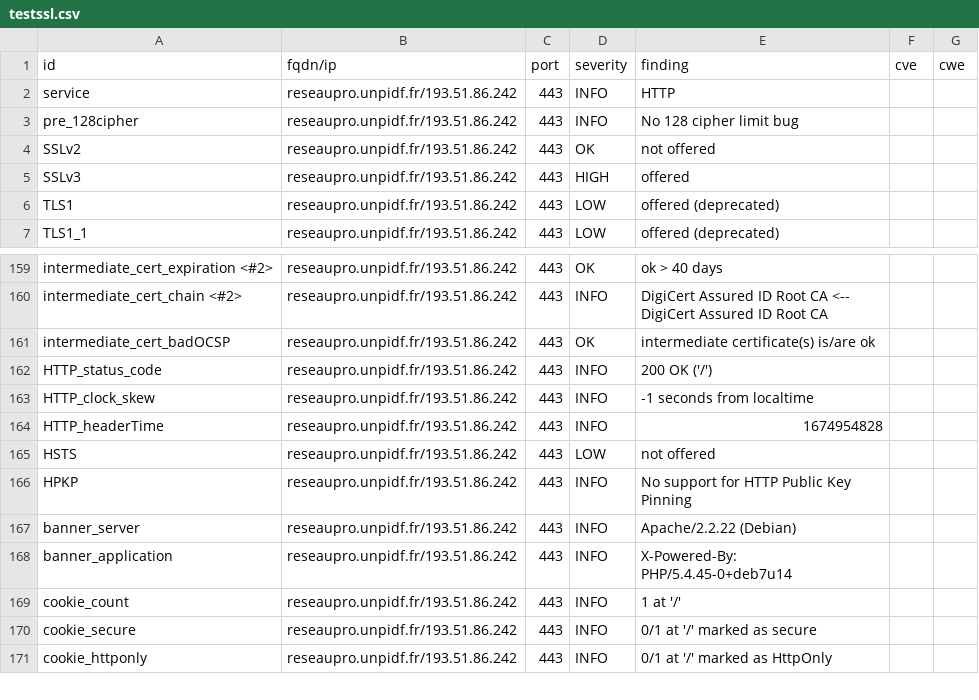
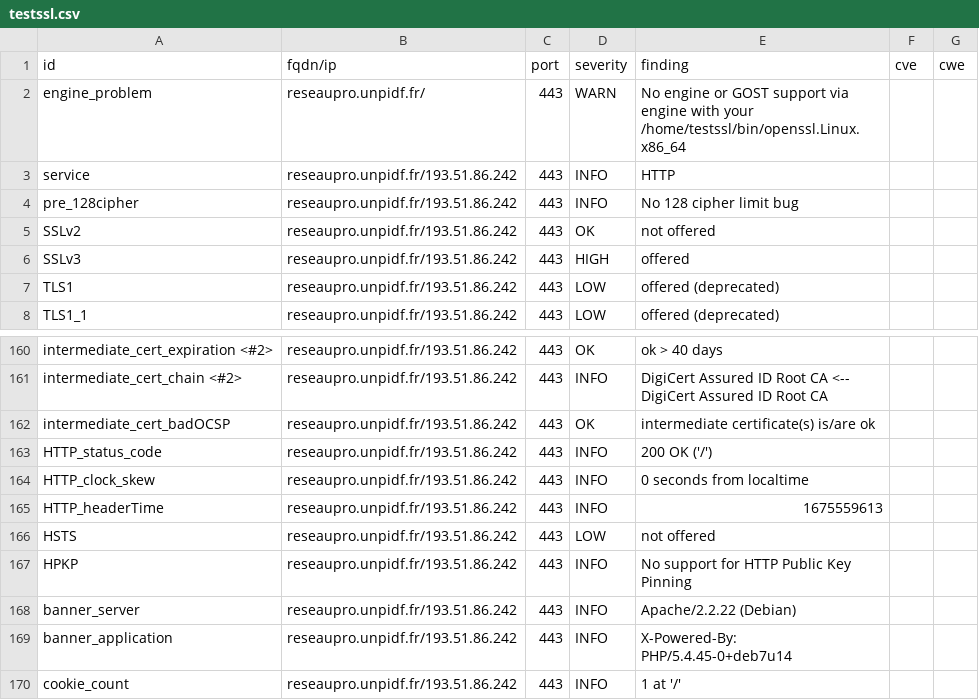
Before and after one commit to Florence-ReseauPro/DashLordReseaupro, a CSV file: results/aHR0cDovL3Jlc2VhdXByby51bnBpZGYuZnI=/testssl.csv, drawn as a sheet; only a part is shown, gaps mark what is left out; the shorter side is filled out with more unchanged rows.

Commit message:
update: http://reseaupro.unpidf.fr

```diff
--- a/results/aHR0cDovL3Jlc2VhdXByby51bnBpZGYuZnI=/testssl.csv
+++ b/results/aHR0cDovL3Jlc2VhdXByby51bnBpZGYuZnI=/testssl.csv
@@ -1,2 +1,3 @@
 "id","fqdn/ip","port","severity","finding","cve","cwe"
+"engine_problem","reseaupro.unpidf.fr/","443","WARN","No engine or GOST support via engine with your /home/testssl/bin/openssl.Linux.x86_64","",""
 "service","reseaupro.unpidf.fr/193.51.86.242","443","INFO","HTTP","",""
@@ -162,4 +163,4 @@
 "HTTP_status_code","reseaupro.unpidf.fr/193.51.86.242","443","INFO","200 OK ('/')","",""
-"HTTP_clock_skew","reseaupro.unpidf.fr/193.51.86.242","443","INFO","-1 seconds from localtime","",""
-"HTTP_headerTime","reseaupro.unpidf.fr/193.51.86.242","443","INFO","1674954828","",""
+"HTTP_clock_skew","reseaupro.unpidf.fr/193.51.86.242","443","INFO","0 seconds from localtime","",""
+"HTTP_headerTime","reseaupro.unpidf.fr/193.51.86.242","443","INFO","1675559613","",""
 "HSTS","reseaupro.unpidf.fr/193.51.86.242","443","LOW","not offered","",""
```
Also changed, not shown: 15 other files.
